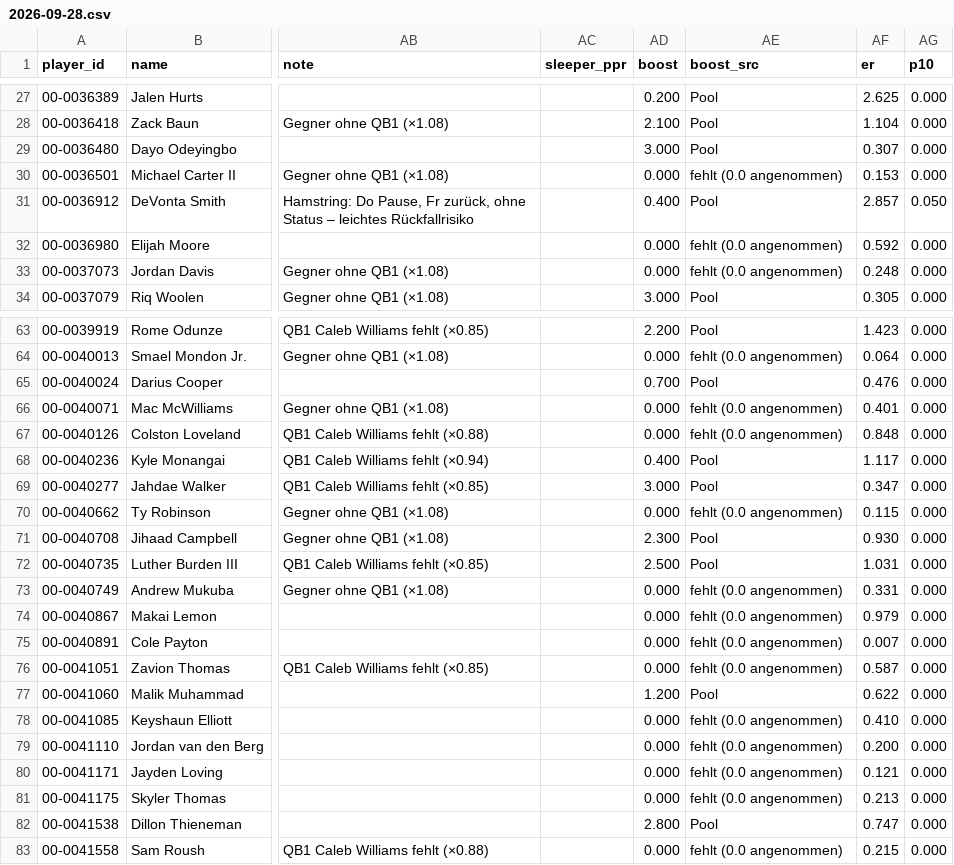
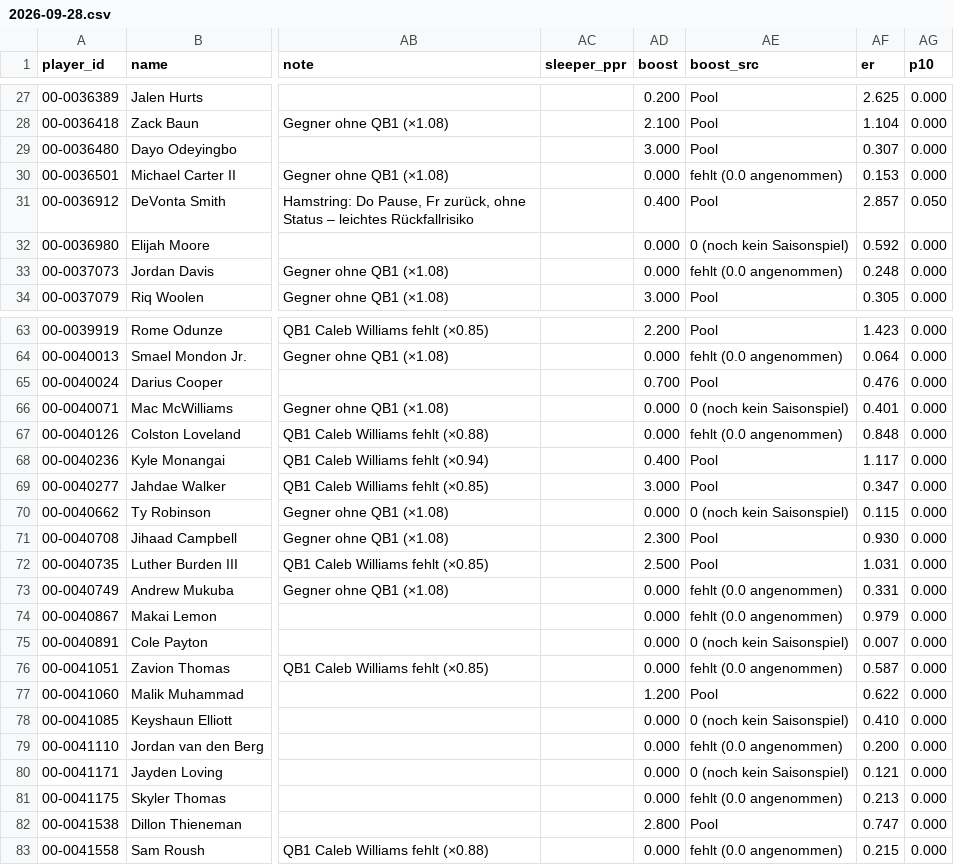
Before and after one commit to hmaxeden-hue/RealNFLDraft, a CSV file: data/projections/2026-09-28.csv, drawn as a sheet; only a part is shown, gaps mark what is left out; the diff covers the shown part only; the diff names each change by its address in the sheet, - before the commit and + after, or states it on an @@ line.

```diff
--- a/data/projections/2026-09-28.csv
+++ b/data/projections/2026-09-28.csv
-AE32 (boost_src): fehlt (0.0 angenommen)
+AE32 (boost_src): 0 (noch kein Saisonspiel)
-AE66 (boost_src): fehlt (0.0 angenommen)
+AE66 (boost_src): 0 (noch kein Saisonspiel)
-AE70 (boost_src): fehlt (0.0 angenommen)
+AE70 (boost_src): 0 (noch kein Saisonspiel)
-AE75 (boost_src): fehlt (0.0 angenommen)
+AE75 (boost_src): 0 (noch kein Saisonspiel)
-AE78 (boost_src): fehlt (0.0 angenommen)
+AE78 (boost_src): 0 (noch kein Saisonspiel)
-AE80 (boost_src): fehlt (0.0 angenommen)
+AE80 (boost_src): 0 (noch kein Saisonspiel)
```
Also changed, not shown: 9 edited cells elsewhere in this file, data/history/pools.csv, 2 other files.
